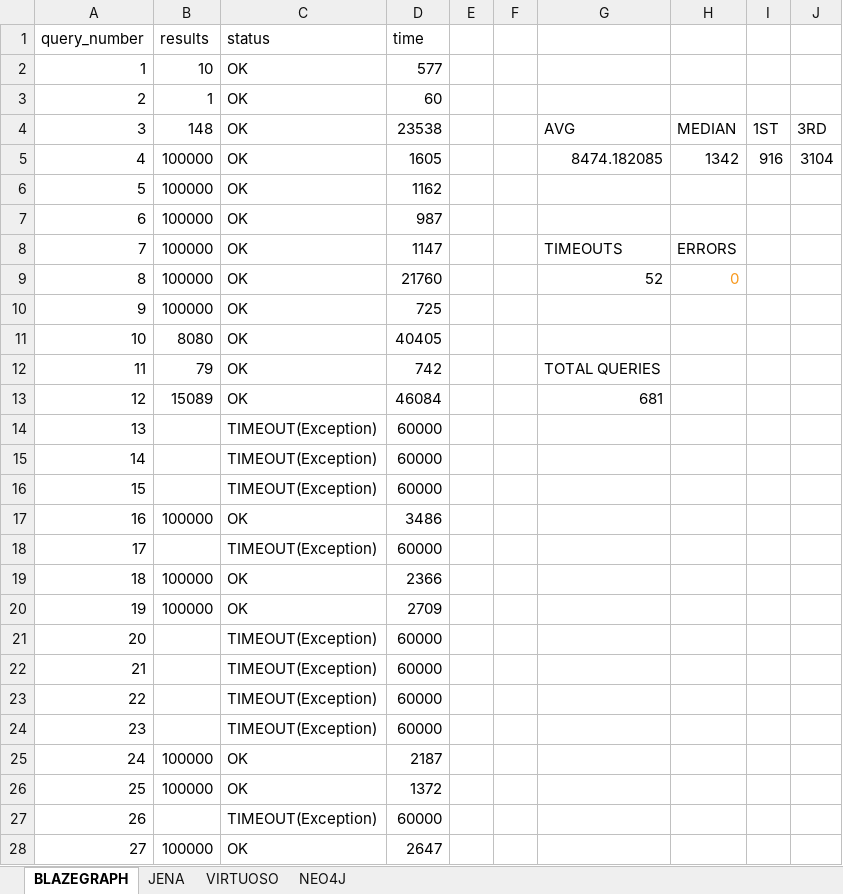
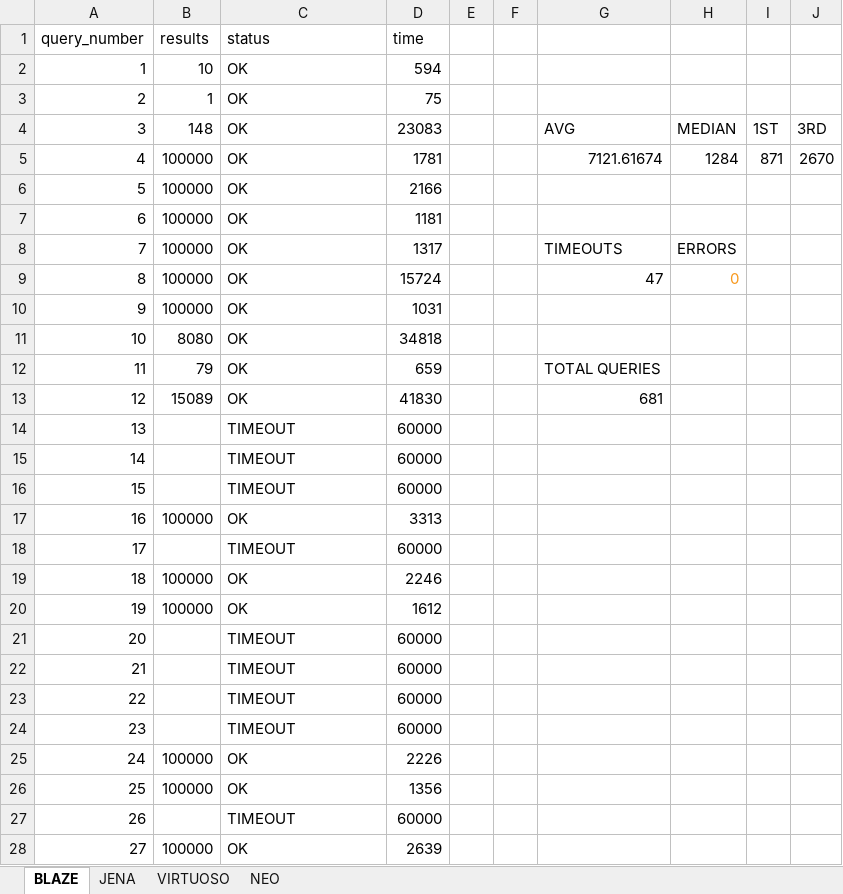
Before and after one commit to MillenniumDB/WDBench, an Excel workbook: Results/Multiple BGP.xlsx, sheet BLAZE, drawn as a sheet; only a part is shown; values as stored, in another font and other column widths than the file's, no borders; charts and pictures not drawn; the diff covers the shown part only; the diff names each change by its address in the sheet, - before the commit and + after, or states it on an @@ line.

```diff
--- a/Results/Multiple BGP.xlsx (sheet BLAZE)
+++ b/Results/Multiple BGP.xlsx (sheet BLAZE)
-sheet tab: BLAZEGRAPH
+sheet tab: BLAZE
-sheet tab: NEO4J
+sheet tab: NEO
-D2 (time): 577
+D2 (time): 594
-D3 (time): 60
+D3 (time): 75
-D4 (time): 23538
+D4 (time): 23083
-D5 (time): 1605
+D5 (time): 1781
-G5: 8474.182085
+G5: 7121.61674
-H5: 1342
+H5: 1284
-I5: 916
+I5: 871
-J5: 3104
+J5: 2670
-D6 (time): 1162
+D6 (time): 2166
-D7 (time): 987
+D7 (time): 1181
-D8 (time): 1147
+D8 (time): 1317
-D9 (time): 21760
+D9 (time): 15724
-G9: 52
+G9: 47
-D10 (time): 725
+D10 (time): 1031
-D11 (time): 40405
+D11 (time): 34818
-D12 (time): 742
+D12 (time): 659
-D13 (time): 46084
+D13 (time): 41830
-C14:C16 (status): TIMEOUT(Exception)
+C14:C16 (status): TIMEOUT
-D17 (time): 3486
+D17 (time): 3313
-C18 (status): TIMEOUT(Exception)
+C18 (status): TIMEOUT
-D19 (time): 2366
+D19 (time): 2246
-D20 (time): 2709
+D20 (time): 1612
-C21:C24 (status): TIMEOUT(Exception)
+C21:C24 (status): TIMEOUT
-D25 (time): 2187
+D25 (time): 2226
-D26 (time): 1372
+D26 (time): 1356
-C27 (status): TIMEOUT(Exception)
+C27 (status): TIMEOUT
-D28 (time): 2647
+D28 (time): 2639
```
Also changed, not shown: 659 edited cells elsewhere in this sheet, sheet VIRTUOSO, sheet JENA, formulas that keep their value, charts or pictures, Results/Optional.xlsx, Results/Paths.xlsx, 4 other files.
